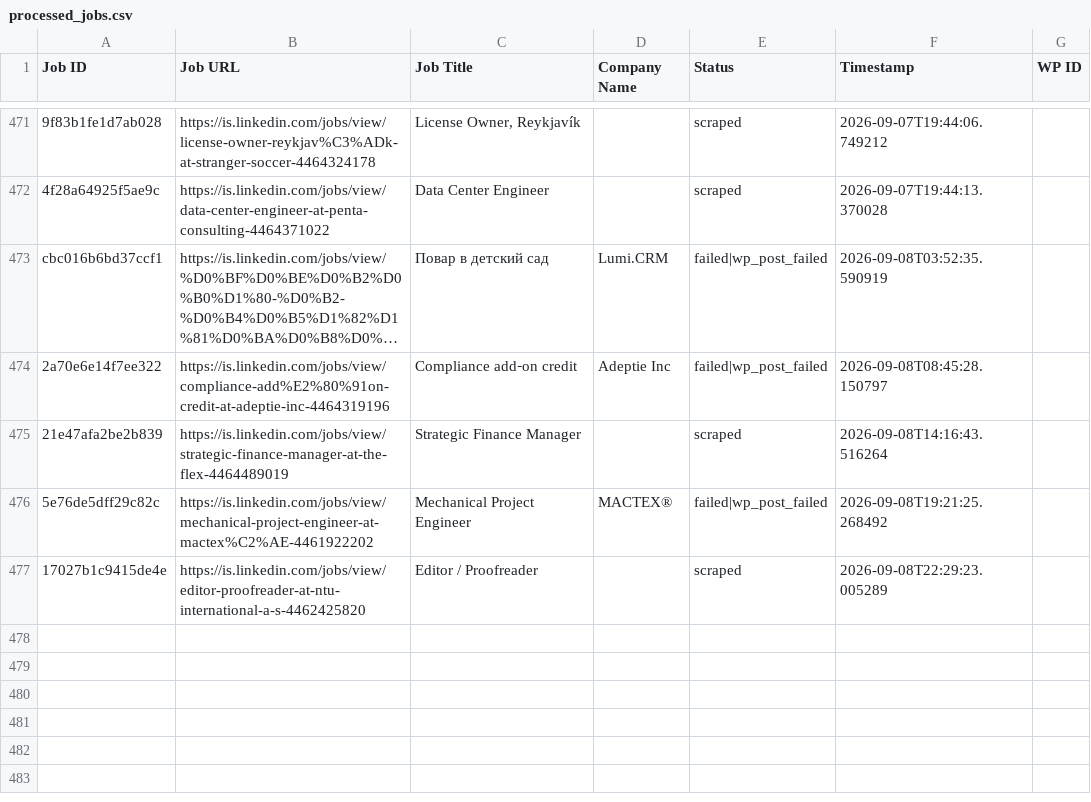
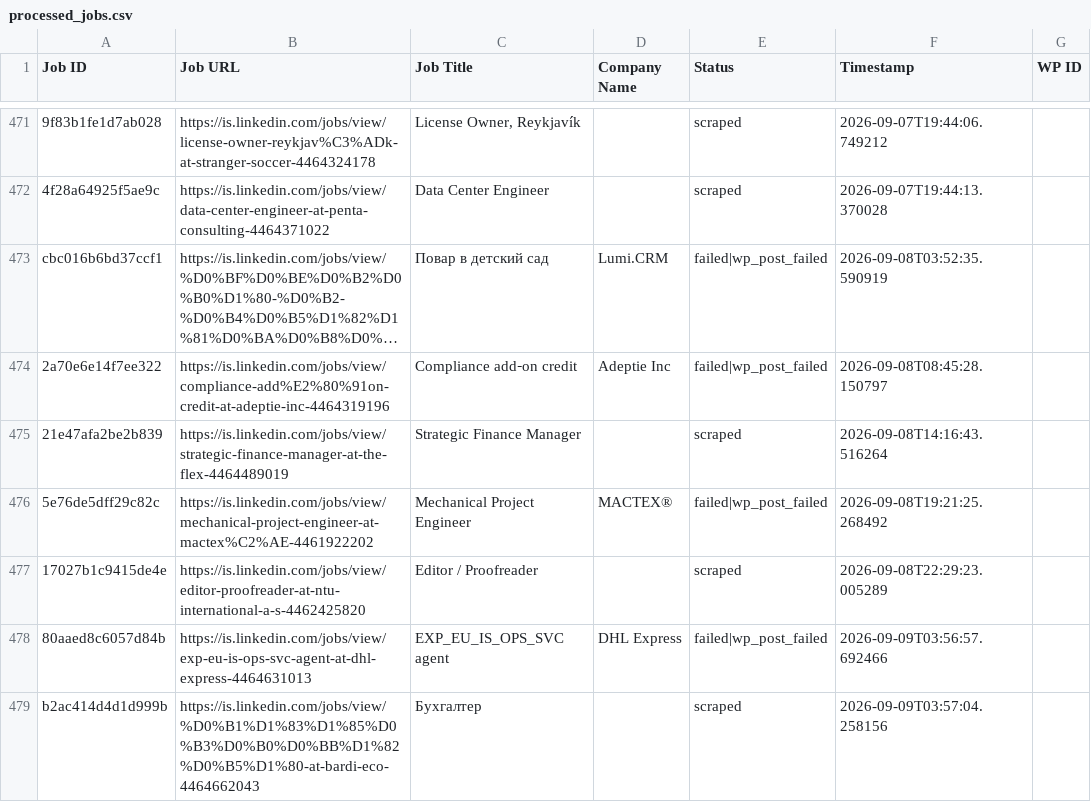
Before and after one commit to innovationinc2000/is, a CSV file: processed_jobs.csv, drawn as a sheet; only a part is shown, gaps mark what is left out; long unchanged cells end in …; the diff names each change by its address in the sheet, - before the commit and + after, or states it on an @@ line.

```diff
--- a/processed_jobs.csv
+++ b/processed_jobs.csv
+row 478: 80aaed8c6057d84b | https://is.linkedin.com/jobs/view/exp-eu-is-ops-svc-agent-at-dhl-express-4464631013 | EXP_EU_IS_OPS_SVC agent | DHL Express | failed|wp_post_failed | 2026-09-09T03:56:57.692466
+row 479: b2ac414d4d1d999b | https://is.linkedin.com/jobs/view/%D0%B1%D1%83%D1%85%D0%B3%D0%B0%D0%BB%D1%82%D0%B5%D1%80-at-bardi-eco-4464662043 | Бухгалтер |  | scraped | 2026-09-09T03:57:04.258156
```
